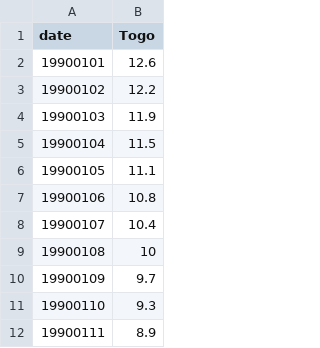
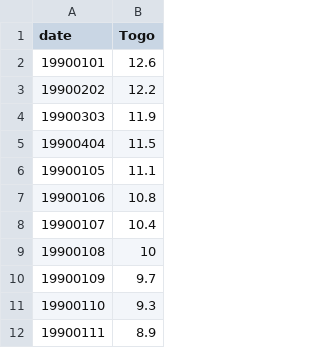
Before and after one commit to rsampat46/rsampat46.github.io, a CSV file: data/forestcoverlinetransposed.csv, drawn as a sheet; only a part is shown.

```diff
--- a/data/forestcoverlinetransposed.csv
+++ b/data/forestcoverlinetransposed.csv
@@ -2,5 +2,5 @@ date,Togo
 19900101,12.6
-19900102,12.2
-19900103,11.9
-19900104,11.5
+19900202,12.2
+19900303,11.9
+19900404,11.5
 19900105,11.1
```
